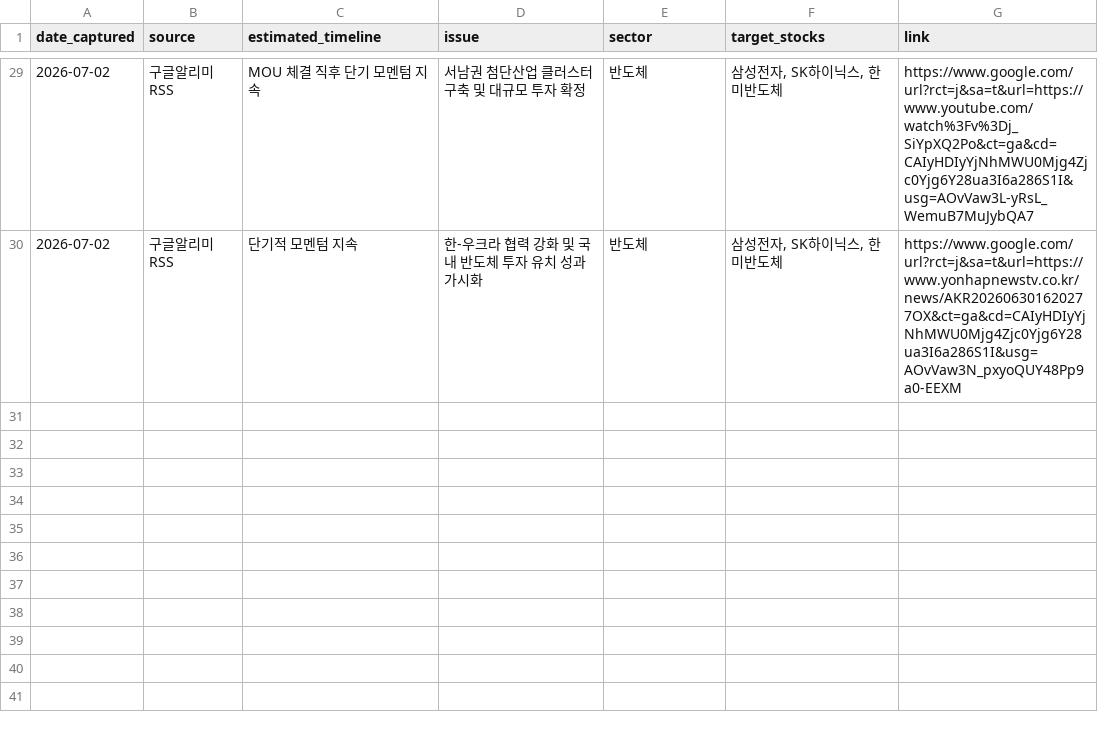
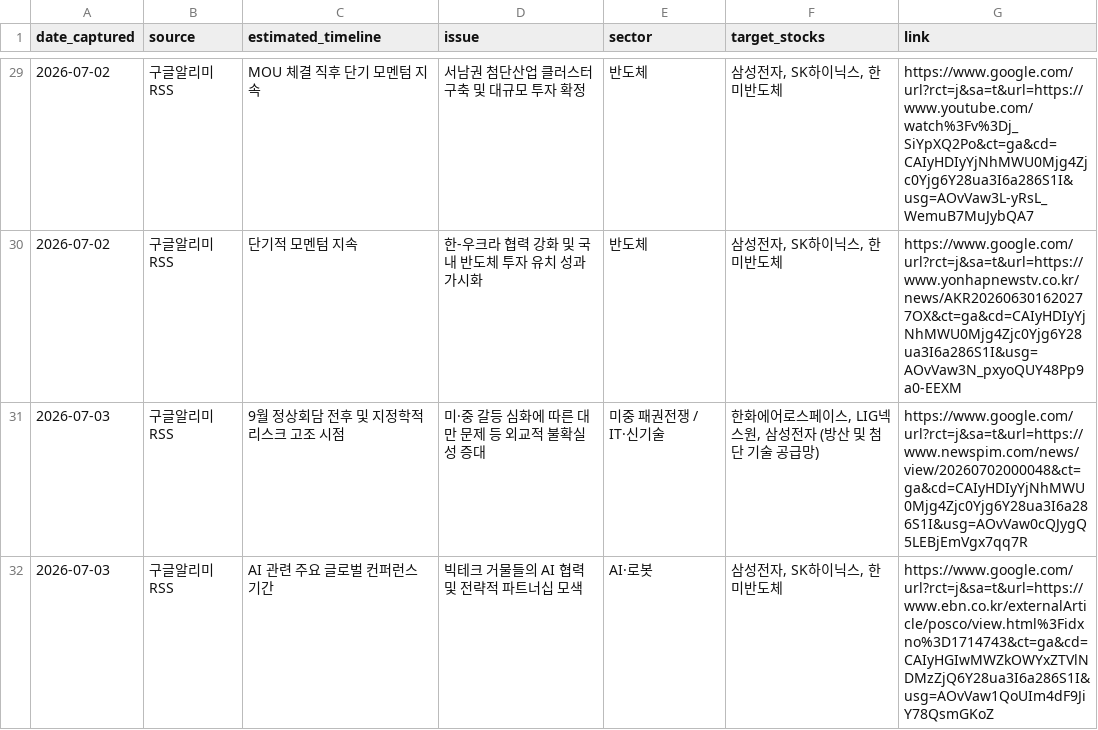
Before and after one commit to adkan8927-a11y/adkanbot, a CSV file: schedule check/vip_momentum_alerts.csv, drawn as a sheet; only a part is shown, gaps mark what is left out; the diff names each change by its address in the sheet, - before the commit and + after, or states it on an @@ line.

Commit message:
Build: Auto-update investment schedule database and dashboard

```diff
--- a/schedule check/vip_momentum_alerts.csv
+++ b/schedule check/vip_momentum_alerts.csv
+row 31: 2026-07-03 | 구글알리미RSS | 9월 정상회담 전후 및 지정학적 리스크 고조 시점 | 미·중 갈등 심화에 따른 대만 문제 등 외교적 불확실성 증대 | 미중 패권전쟁 / IT·신기술 | 한화에어로스페이스, LIG넥스원, 삼성전자 (방산 및 첨단 기술 공급망) | https://www.google.com/url?rct=j&sa=t&url=https://www.newspim.com/news/view/20260702000048&ct=ga&cd=CAIyHDIyYjNhMWU0Mjg4Zjc0Yjg6Y28ua3I6a286S1I&usg=AOvVaw0cQJygQ5LEBjEmVgx7qq7R
+row 32: 2026-07-03 | 구글알리미RSS | AI 관련 주요 글로벌 컨퍼런스 기간 | 빅테크 거물들의 AI 협력 및 전략적 파트너십 모색 | AI·로봇 | 삼성전자, SK하이닉스, 한미반도체 | https://www.google.com/url?rct=j&sa=t&url=https://www.ebn.co.kr/externalArticle/posco/view.html%3Fidxno%3D1714743&ct=ga&cd=CAIyHGIwMWZkOWYxZTVlNDMzZjQ6Y28ua3I6a286S1I&usg=AOvVaw1QoUIm4dF9JiY78QsmGKoZ
```
Also changed, not shown: schedule check/master_schedule_db.csv, 1 other file.
